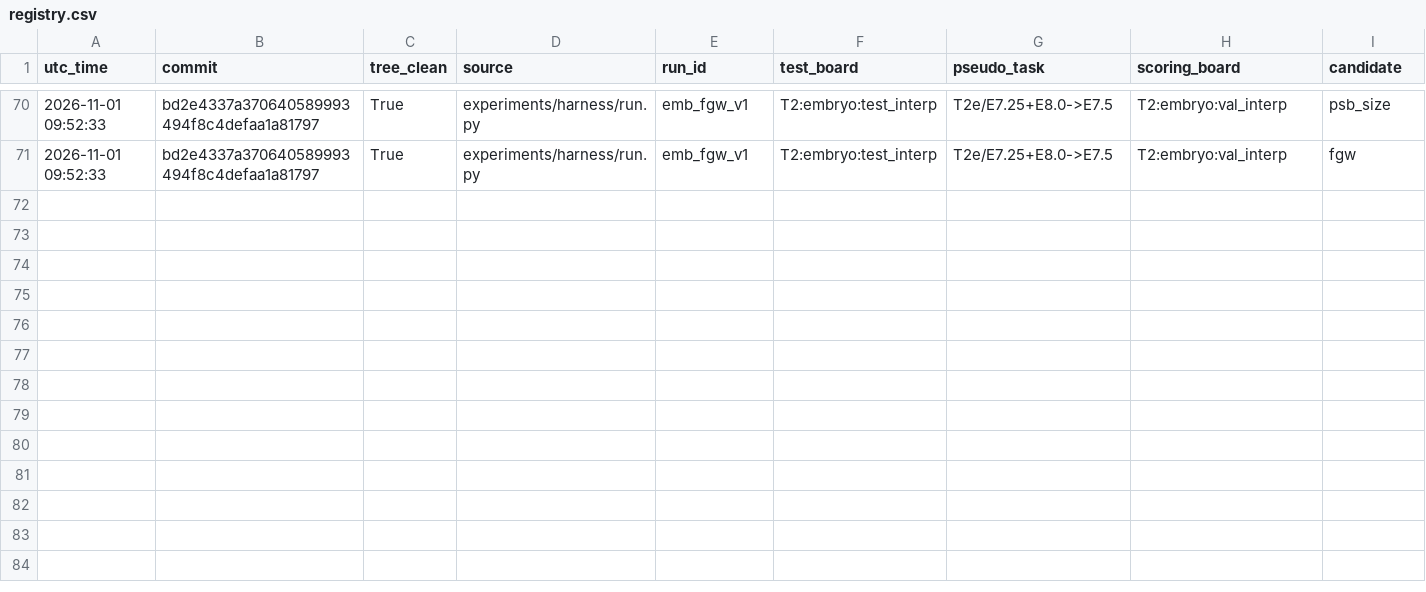
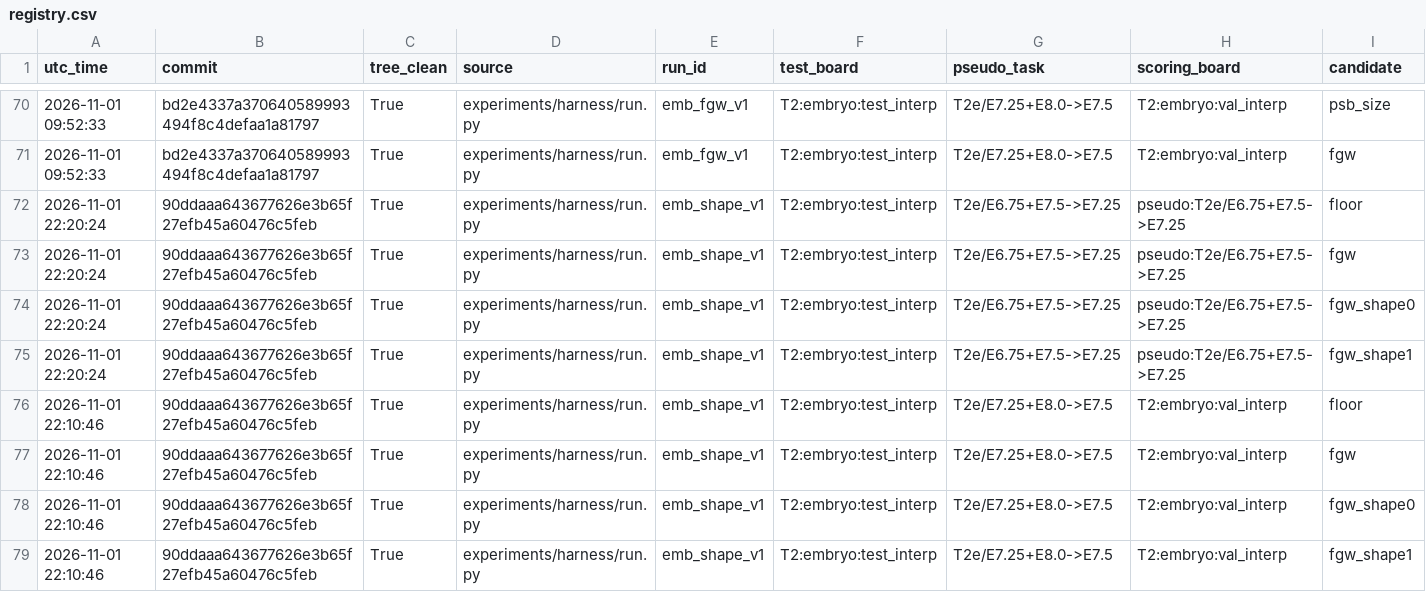
Before and after one commit to Vijayavallabh/virtual-embryo-challenge, a CSV file: results/registry.csv, drawn as a sheet; only a part is shown, gaps mark what is left out; rows hold the shown columns only; the diff names each change by its address in the sheet, - before the commit and + after, or states it on an @@ line.

Commit message:
Freeze the s2 rules (docs/S2_RULES.md, sha256 d170704284640f09..., in docs/S2_RULES.sha256 and the decision log; tests/test_s2_rules.py pins it). Before the freeze, an independent four-lens review (42 confirmed findings) and a second check (24) were fixed: corrected heart claims (14 of 15 cells, rationale on one transition), embryo candidate coverage, T3 commands and ruling switches, 'as s1', M2, A20, upload order and final marks; a per-set-marks simulation keeps one s2 set; embryo variant runs registered

```diff
--- a/results/registry.csv
+++ b/results/registry.csv
+row 72: 2026-11-01 22:20:24 | 90ddaaa643677626e3b65f27efb45a60476c5feb | True | experiments/harness/run.py | emb_shape_v1 | T2:embryo:test_interp | T2e/E6.75+E7.5->E7.25 | pseudo:T2e/E6.75+E7.5->E7.25 | floor
+row 73: 2026-11-01 22:20:24 | 90ddaaa643677626e3b65f27efb45a60476c5feb | True | experiments/harness/run.py | emb_shape_v1 | T2:embryo:test_interp | T2e/E6.75+E7.5->E7.25 | pseudo:T2e/E6.75+E7.5->E7.25 | fgw
+row 74: 2026-11-01 22:20:24 | 90ddaaa643677626e3b65f27efb45a60476c5feb | True | experiments/harness/run.py | emb_shape_v1 | T2:embryo:test_interp | T2e/E6.75+E7.5->E7.25 | pseudo:T2e/E6.75+E7.5->E7.25 | fgw_shape0
+row 75: 2026-11-01 22:20:24 | 90ddaaa643677626e3b65f27efb45a60476c5feb | True | experiments/harness/run.py | emb_shape_v1 | T2:embryo:test_interp | T2e/E6.75+E7.5->E7.25 | pseudo:T2e/E6.75+E7.5->E7.25 | fgw_shape1
+row 76: 2026-11-01 22:10:46 | 90ddaaa643677626e3b65f27efb45a60476c5feb | True | experiments/harness/run.py | emb_shape_v1 | T2:embryo:test_interp | T2e/E7.25+E8.0->E7.5 | T2:embryo:val_interp | floor
+row 77: 2026-11-01 22:10:46 | 90ddaaa643677626e3b65f27efb45a60476c5feb | True | experiments/harness/run.py | emb_shape_v1 | T2:embryo:test_interp | T2e/E7.25+E8.0->E7.5 | T2:embryo:val_interp | fgw
+row 78: 2026-11-01 22:10:46 | 90ddaaa643677626e3b65f27efb45a60476c5feb | True | experiments/harness/run.py | emb_shape_v1 | T2:embryo:test_interp | T2e/E7.25+E8.0->E7.5 | T2:embryo:val_interp | fgw_shape0
+row 79: 2026-11-01 22:10:46 | 90ddaaa643677626e3b65f27efb45a60476c5feb | True | experiments/harness/run.py | emb_shape_v1 | T2:embryo:test_interp | T2e/E7.25+E8.0->E7.5 | T2:embryo:val_interp | fgw_shape1
```
Also changed, not shown: 15 other files.
